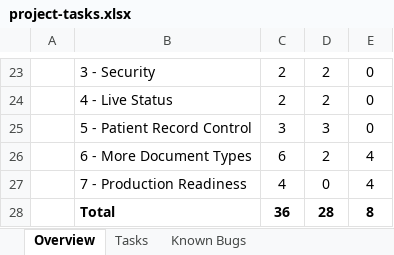
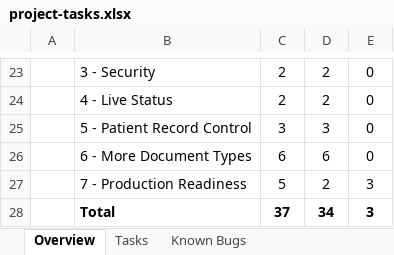
Before and after one commit to georgekarounias/medical-assistance-ai, an Excel workbook: docs/project-tasks.xlsx, sheet Overview, drawn as a sheet; only a part is shown, gaps mark what is left out; values as stored, in another font and other column widths than the file's, no borders; the diff names each change by its address in the sheet, - before the commit and + after, or states it on an @@ line.

```diff
--- a/docs/project-tasks.xlsx (sheet Overview)
+++ b/docs/project-tasks.xlsx (sheet Overview)
-D26: 2
+D26: 6
-E26: 4
+E26: 0
-C27: 4
+C27: 5
-D27: 0
+D27: 2
-E27: 4
+E27: 3
-C28: 36
+C28: 37
-D28: 28
+D28: 34
-E28: 8
+E28: 3
```
Also changed, not shown: sheet Tasks, sheet Known Bugs, 41 other files.
